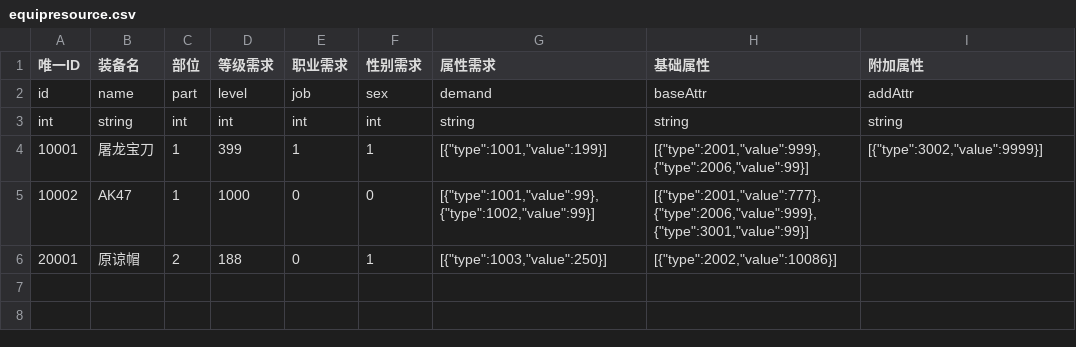
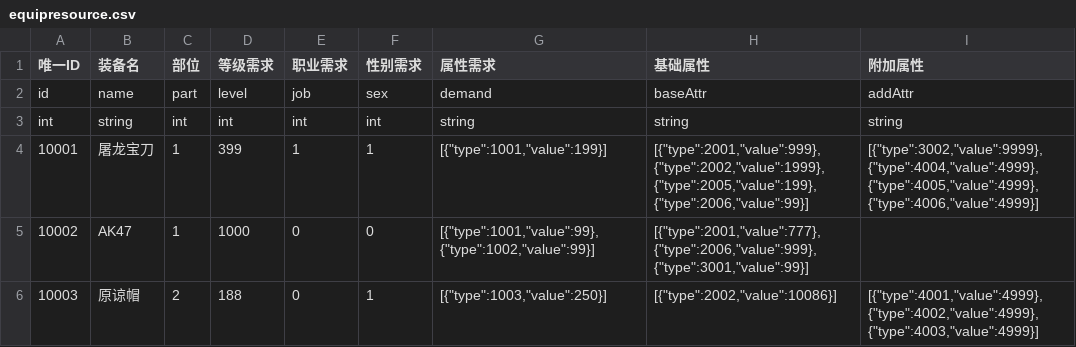
Before and after one commit to taixihuase/Game-Tips-Design, a CSV file: Assets/CSV/equipresource.csv, drawn as a sheet.

```diff
--- a/Assets/CSV/equipresource.csv
+++ b/Assets/CSV/equipresource.csv
@@ -3,4 +3,4 @@ id,name,part,level,job,sex,demand,baseAttr,addAttr
 int,string,int,int,int,int,string,string,string
-10001,屠龙宝刀,1,399,1,1,"[{""type"":1001,""value"":199}]","[{""type"":2001,""value"":999},{""type"":2006,""value"":99}]","[{""type"":3002,""value"":9999}]"
+10001,屠龙宝刀,1,399,1,1,"[{""type"":1001,""value"":199}]","[{""type"":2001,""value"":999},{""type"":2002,""value"":1999},{""type"":2005,""value"":199},{""type"":2006,""value"":99}]","[{""type"":3002,""value"":9999},{""type"":4004,""value"":4999},{""type"":4005,""value"":4999},{""type"":4006,""value"":4999}]"
 10002,AK47,1,1000,0,0,"[{""type"":1001,""value"":99},{""type"":1002,""value"":99}]","[{""type"":2001,""value"":777},{""type"":2006,""value"":999},{""type"":3001,""value"":99}]",
-20001,原谅帽,2,188,0,1,"[{""type"":1003,""value"":250}]","[{""type"":2002,""value"":10086}]",
+10003,原谅帽,2,188,0,1,"[{""type"":1003,""value"":250}]","[{""type"":2002,""value"":10086}]","[{""type"":4001,""value"":4999},{""type"":4002,""value"":4999},{""type"":4003,""value"":4999}]"
```
Also changed, not shown: Assets/CSV/attributeresource.csv, 19 other files.
